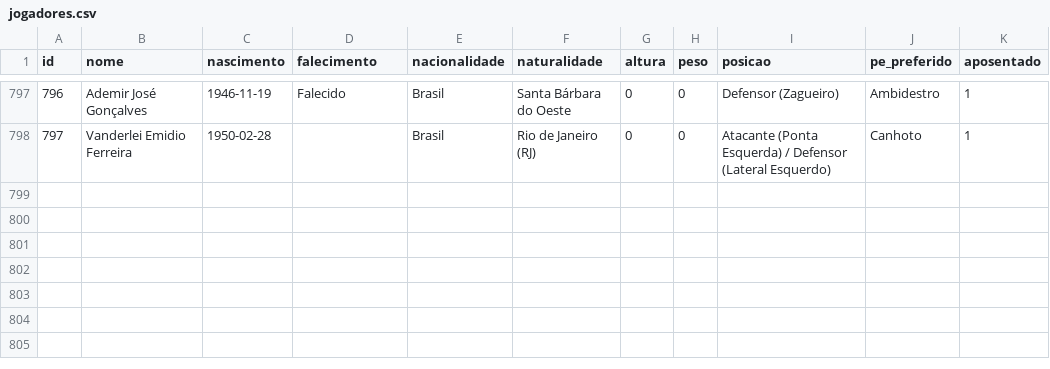
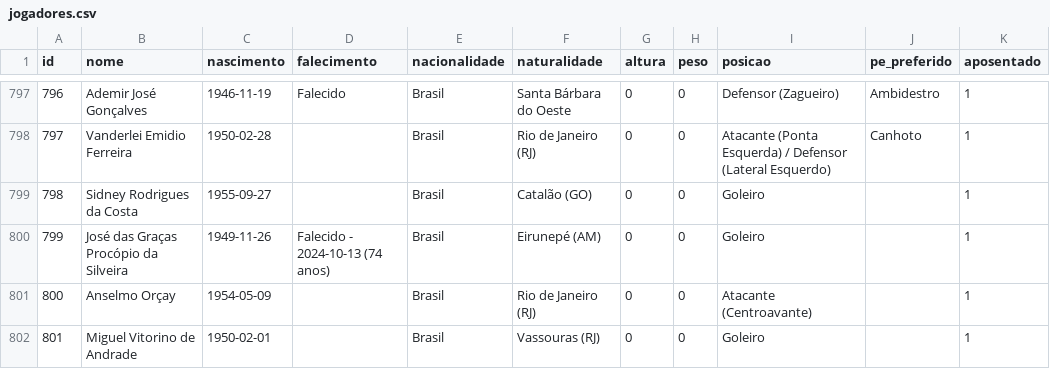
Before and after one commit to shinzatokazuya/kamusari, a CSV file: novo_bd1971_robusto/output_csvs/jogadores.csv, drawn as a sheet; only a part is shown, gaps mark what is left out.

```diff
--- a/novo_bd1971_robusto/output_csvs/jogadores.csv
+++ b/novo_bd1971_robusto/output_csvs/jogadores.csv
@@ -798 +798,5 @@ id,nome,nascimento,falecimento,nacionalidade,naturalidade,altura,peso,posicao,pe
 797,Vanderlei Emidio Ferreira,1950-02-28,,Brasil,Rio de Janeiro (RJ),0,0,Atacante (Ponta Esquerda) / Defensor (Lateral Esquerdo),Canhoto,1
+798,Sidney Rodrigues da Costa,1955-09-27,,Brasil,Catalão (GO),0,0,Goleiro,,1
+799,José das Graças Procópio da Silveira,1949-11-26,Falecido - 2024-10-13 (74 anos),Brasil,Eirunepé (AM),0,0,Goleiro,,1
+800,Anselmo Orçay,1954-05-09,,Brasil,Rio de Janeiro (RJ),0,0,Atacante (Centroavante),,1
+801,Miguel Vitorino de Andrade,1950-02-01,,Brasil,Vassouras (RJ),0,0,Goleiro,,1
```
Also changed, not shown: novo_bd1971_robusto/output_csvs/arbitros_em_partida.csv, novo_bd1971_robusto/output_csvs/partidas.csv, 4 other files.
